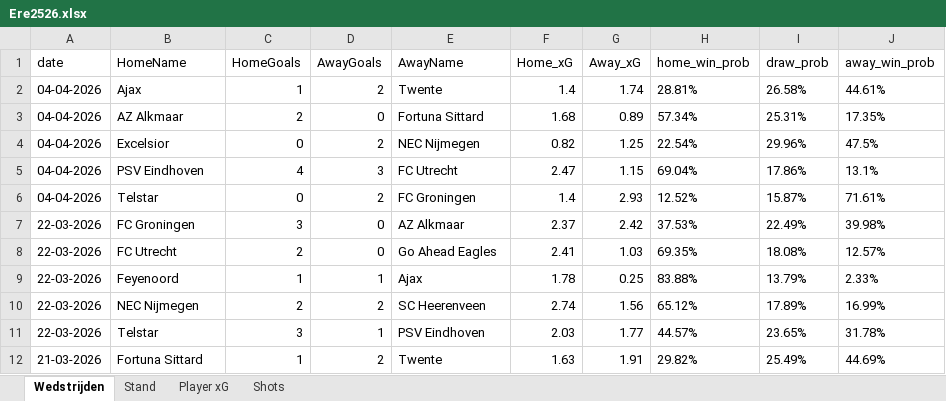
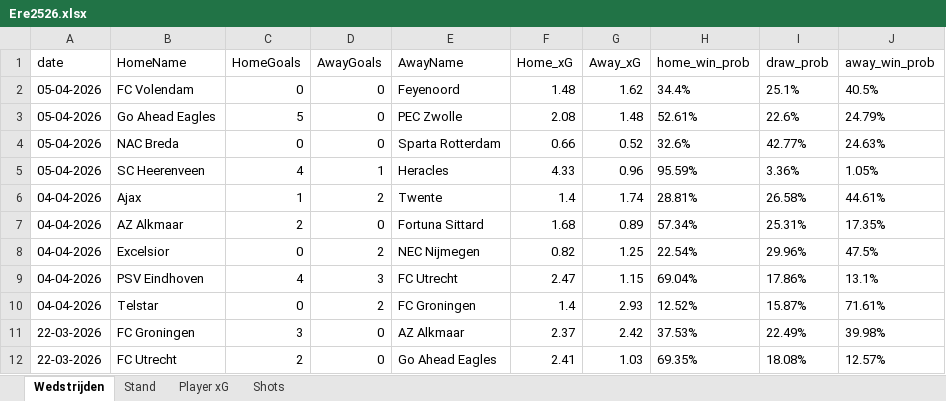
Before and after one commit to RobinKoetsier/plotrepo, an Excel workbook: data/Ere2526.xlsx, sheet Wedstrijden, drawn as a sheet; only a part is shown; the shorter side is filled out with more unchanged rows; values as stored, in another font and other column widths than the file's, no borders; the diff names each change by its address in the sheet, - before the commit and + after, or states it on an @@ line.

```diff
--- a/data/Ere2526.xlsx (sheet Wedstrijden)
+++ b/data/Ere2526.xlsx (sheet Wedstrijden)
+row 2: 05-04-2026 | FC Volendam | 0 | 0 | Feyenoord | 1.48 | 1.62 | 34.4% | 25.1% | 40.5%
+row 3: 05-04-2026 | Go Ahead Eagles | 5 | 0 | PEC Zwolle | 2.08 | 1.48 | 52.61% | 22.6% | 24.79%
+row 4: 05-04-2026 | NAC Breda | 0 | 0 | Sparta Rotterdam | 0.66 | 0.52 | 32.6% | 42.77% | 24.63%
+row 5: 05-04-2026 | SC Heerenveen | 4 | 1 | Heracles | 4.33 | 0.96 | 95.59% | 3.36% | 1.05%
```
Also changed, not shown: sheet Shots, sheet Player xG, sheet Stand, data/EreCurrent.xlsx, 3 other files.
